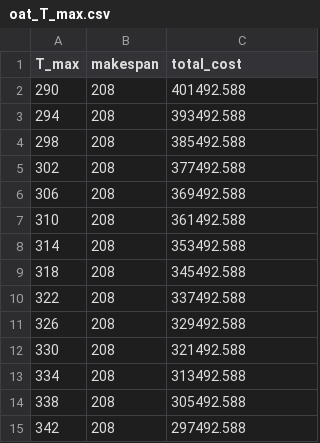
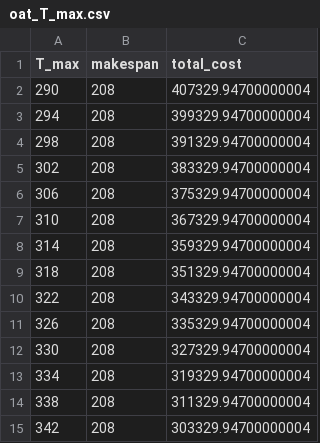
Before and after one commit to adielrum/project-crashing, a CSV file: outputs/sensitivity_analysis/oat_T_max.csv, drawn as a sheet.

```diff
--- a/outputs/sensitivity_analysis/oat_T_max.csv
+++ b/outputs/sensitivity_analysis/oat_T_max.csv
@@ -1,15 +1,15 @@
 T_max,makespan,total_cost
-290,208,401492.588
-294,208,393492.588
-298,208,385492.588
-302,208,377492.588
-306,208,369492.588
-310,208,361492.588
-314,208,353492.588
-318,208,345492.588
-322,208,337492.588
-326,208,329492.588
-330,208,321492.588
-334,208,313492.588
-338,208,305492.588
-342,208,297492.588
+290,208,407329.94700000004
+294,208,399329.94700000004
+298,208,391329.94700000004
+302,208,383329.94700000004
+306,208,375329.94700000004
+310,208,367329.94700000004
+314,208,359329.94700000004
+318,208,351329.94700000004
+322,208,343329.94700000004
+326,208,335329.94700000004
+330,208,327329.94700000004
+334,208,319329.94700000004
+338,208,311329.94700000004
+342,208,303329.94700000004
```
Also changed, not shown: outputs/sensitivity_analysis/grid_alpha_beta.csv, outputs/sensitivity_analysis/grid_clate_cearly.csv, 26 other files.
